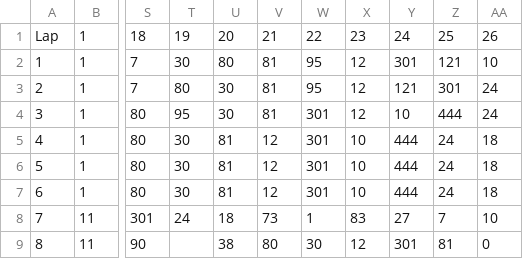
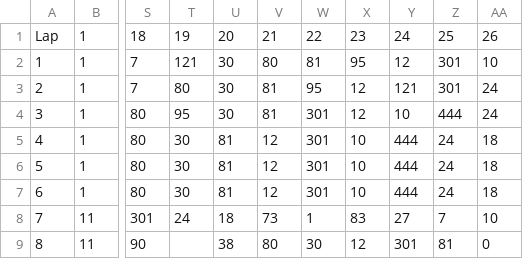
Before and after one commit to RodrigoKinouchi/Ranking, a CSV file: gainlossfirstlap/Lap Chart ET10_S.csv, drawn as a sheet; only a part is shown, gaps mark what is left out; the diff names each change by its address in the sheet, - before the commit and + after, or states it on an @@ line.

```diff
--- a/gainlossfirstlap/Lap Chart ET10_S.csv
+++ b/gainlossfirstlap/Lap Chart ET10_S.csv
-T2: 30
+T2: 121
-U2: 80
+U2: 30
-V2: 81
+V2: 80
-W2: 95
+W2: 81
-X2: 12
+X2: 95
-Y2: 301
+Y2: 12
-Z2: 121
+Z2: 301
```
Also changed, not shown: 1 other file.
